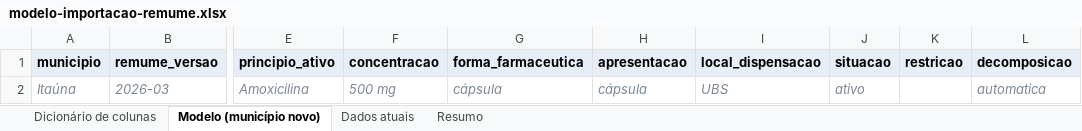
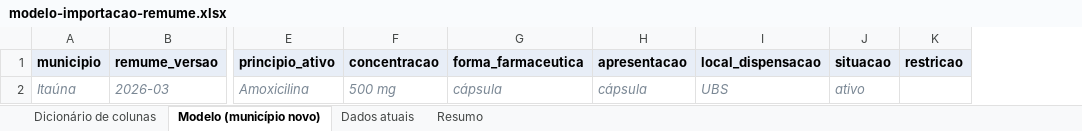
Before and after one commit to sodelfino/meeds-suite, an Excel workbook: exports/modelo-importacao-remume.xlsx, sheet Modelo (município novo), drawn as a sheet; only a part is shown, gaps mark what is left out; values as stored, in another font and other column widths than the file's, no borders; the diff names each change by its address in the sheet, - before the commit and + after, or states it on an @@ line.

```diff
--- a/exports/modelo-importacao-remume.xlsx (sheet Modelo (município novo))
+++ b/exports/modelo-importacao-remume.xlsx (sheet Modelo (município novo))
-column L (decomposicao), row 2: automatica
```
Also changed, not shown: sheet Dados atuais, sheet Resumo, sheet Dicionário de colunas, 1 other file.
